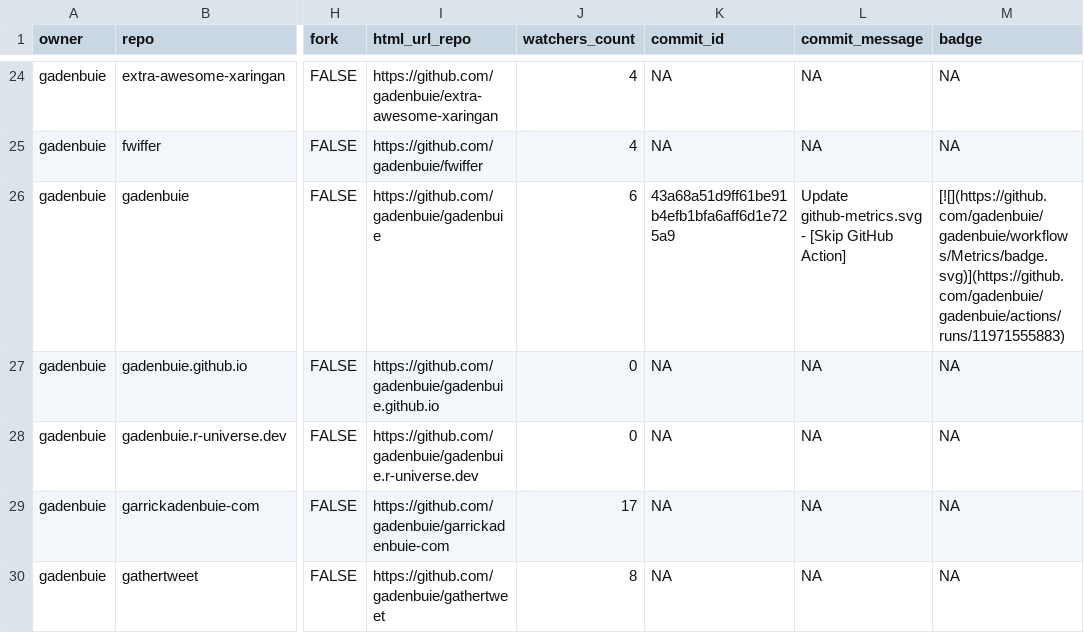
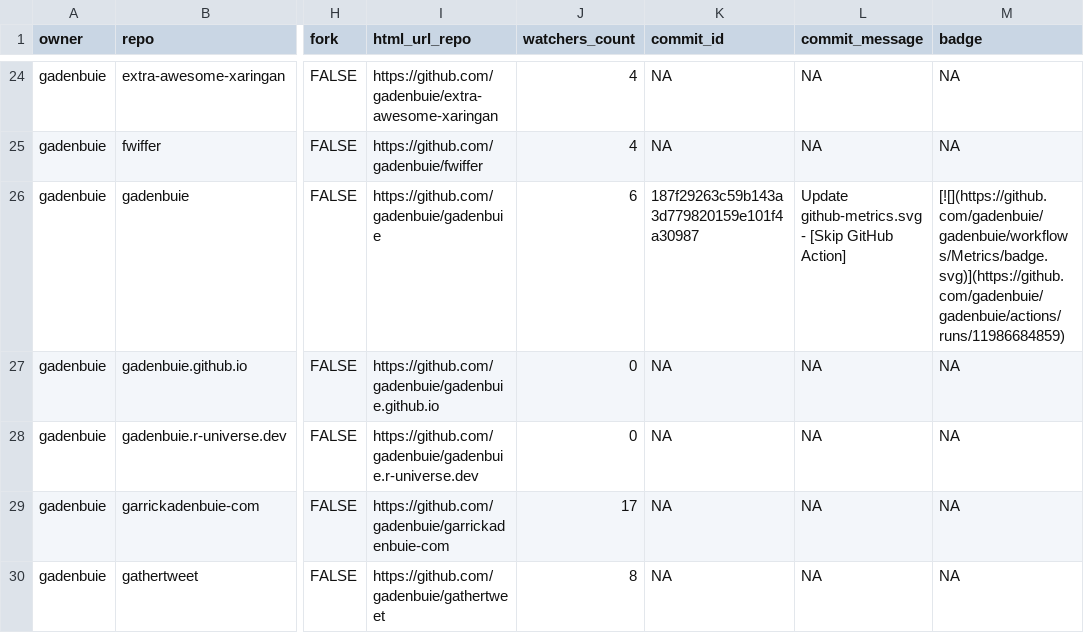
Before and after one commit to jimbrig/status, a CSV file: repos.csv, drawn as a sheet; only a part is shown, gaps mark what is left out; the diff covers the shown part only; the diff names each change by its address in the sheet, - before the commit and + after, or states it on an @@ line.

```diff
--- a/repos.csv
+++ b/repos.csv
-K26 (commit_id): 43a68a51d9ff61be91b4efb1bfa6aff6d1e725a9
+K26 (commit_id): 187f29263c59b143a3d779820159e101f4a30987
-M26 (badge): [![](https://github.com/gadenbuie/gadenbuie/workflows/Metrics/badge.svg)](https://github.com/gadenbuie/gadenbuie/actions/runs/11971555883)
+M26 (badge): [![](https://github.com/gadenbuie/gadenbuie/workflows/Metrics/badge.svg)](https://github.com/gadenbuie/gadenbuie/actions/runs/11986684859)
```
Also changed, not shown: 8 edited cells elsewhere in this file, 2 other files.
